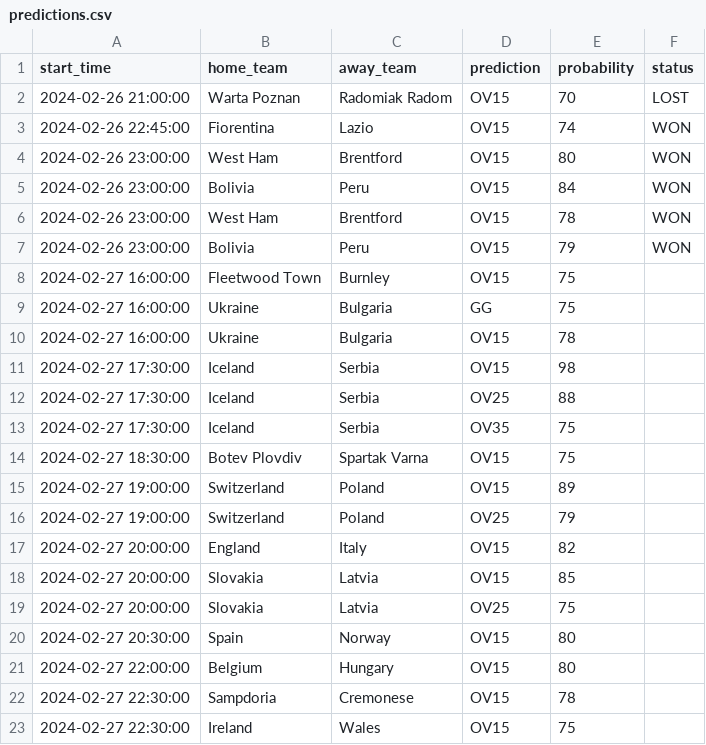
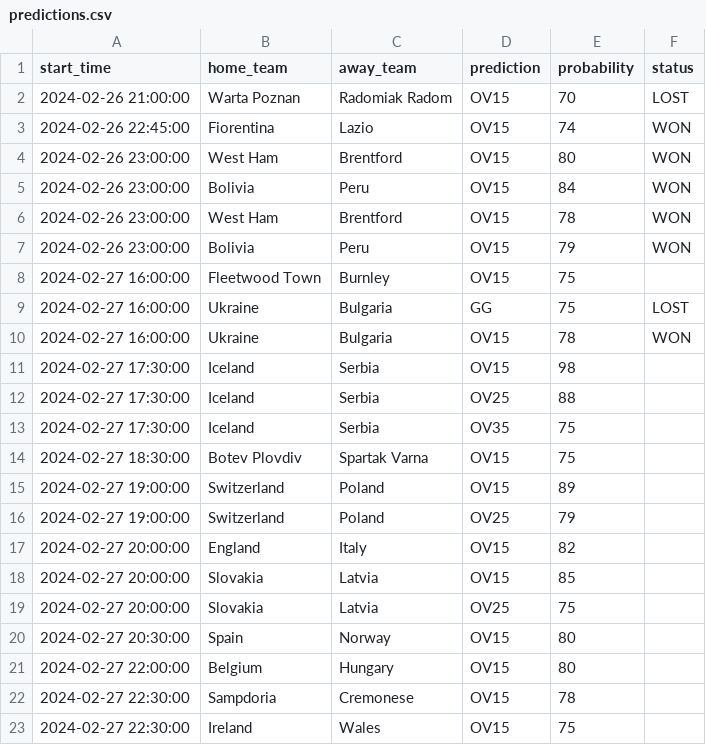
Before and after one commit to dennis-mutethia/soccer-predictions, a CSV file: data/predictions.csv, drawn as a sheet.

```diff
--- a/data/predictions.csv
+++ b/data/predictions.csv
@@ -8,4 +8,4 @@ start_time,home_team,away_team,prediction,probability,status
 2024-02-27 16:00:00,Fleetwood Town,Burnley,OV15,75
-2024-02-27 16:00:00,Ukraine,Bulgaria,GG,75
-2024-02-27 16:00:00,Ukraine,Bulgaria,OV15,78
+2024-02-27 16:00:00,Ukraine,Bulgaria,GG,75,LOST
+2024-02-27 16:00:00,Ukraine,Bulgaria,OV15,78,WON
 2024-02-27 17:30:00,Iceland,Serbia,OV15,98
```
Also changed, not shown: 1 other file.
